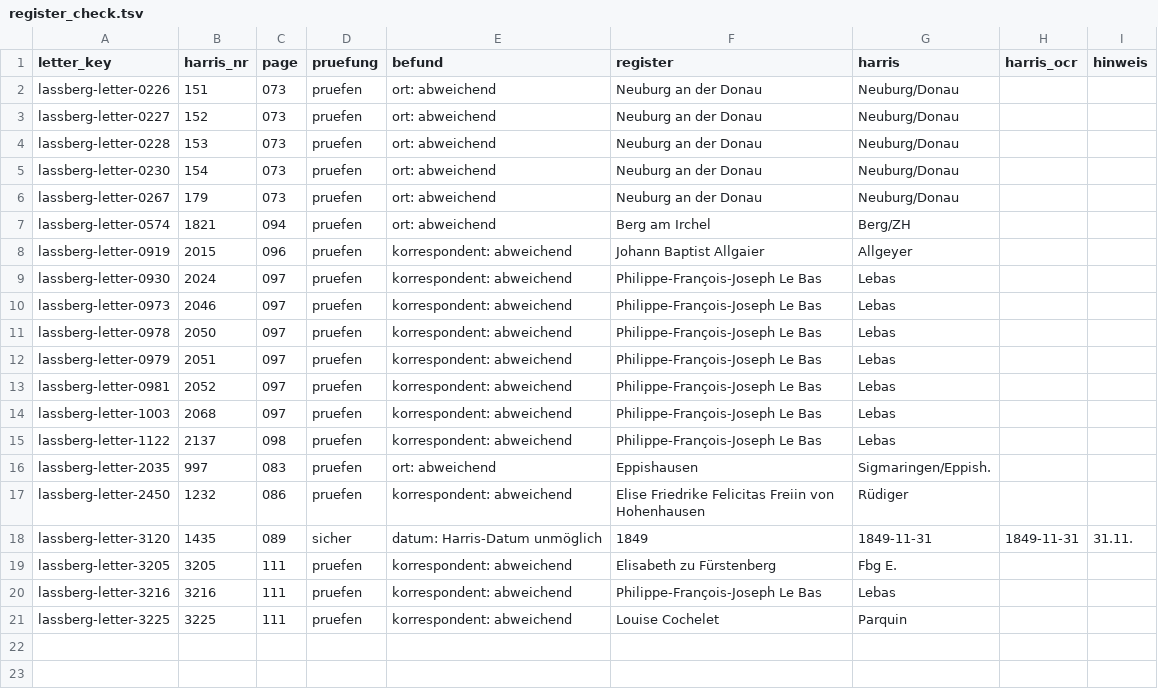
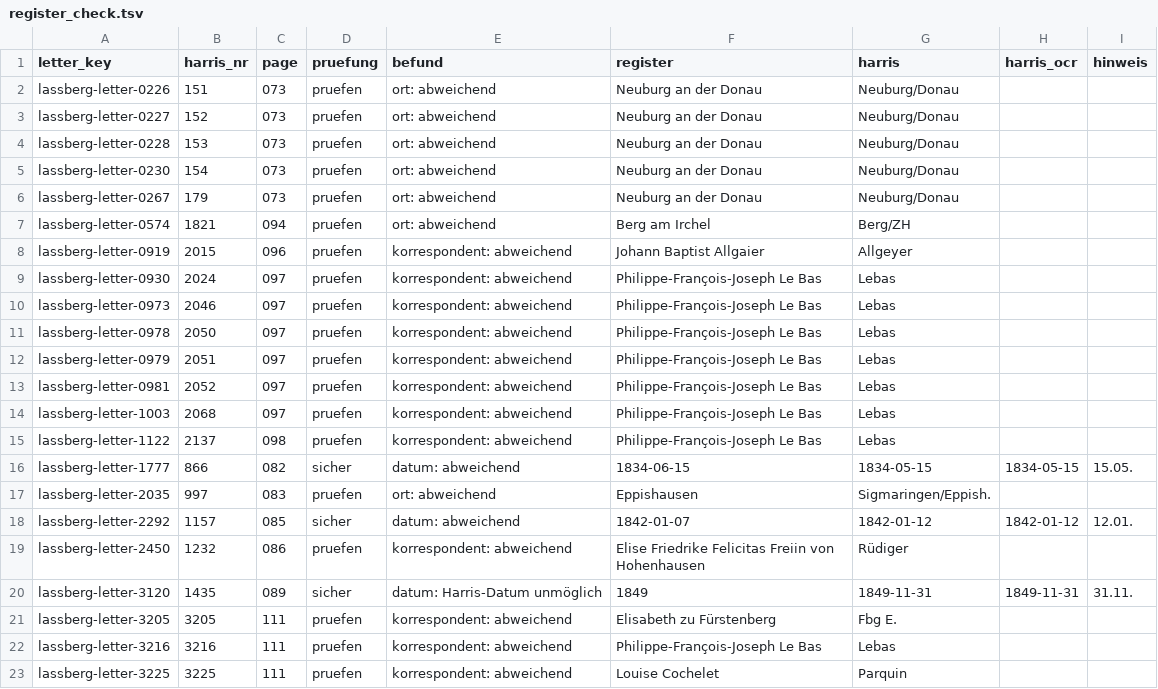
Before and after one commit to michaelscho/lassberg, a TSV file: build/harris/register_check.tsv, drawn as a sheet.

Commit message:
register aktualisiert

```diff
--- a/build/harris/register_check.tsv
+++ b/build/harris/register_check.tsv
@@ -15,3 +15,5 @@ lassberg-letter-1003	2068	097	pruefen	korrespondent: abweichend	Philippe-Franço
 lassberg-letter-1122	2137	098	pruefen	korrespondent: abweichend	Philippe-François-Joseph Le Bas	Lebas		
+lassberg-letter-1777	866	082	sicher	datum: abweichend	1834-06-15	1834-05-15	1834-05-15	15.05.
 lassberg-letter-2035	997	083	pruefen	ort: abweichend	Eppishausen	Sigmaringen/Eppish.		
+lassberg-letter-2292	1157	085	sicher	datum: abweichend	1842-01-07	1842-01-12	1842-01-12	12.01.
 lassberg-letter-2450	1232	086	pruefen	korrespondent: abweichend	Elise Friedrike Felicitas Freiin von Hohenhausen	Rüdiger		
```
Also changed, not shown: 31 other files.
